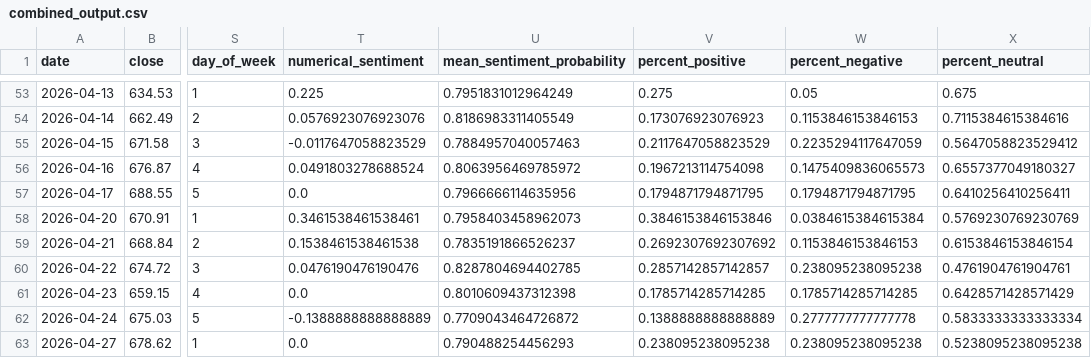
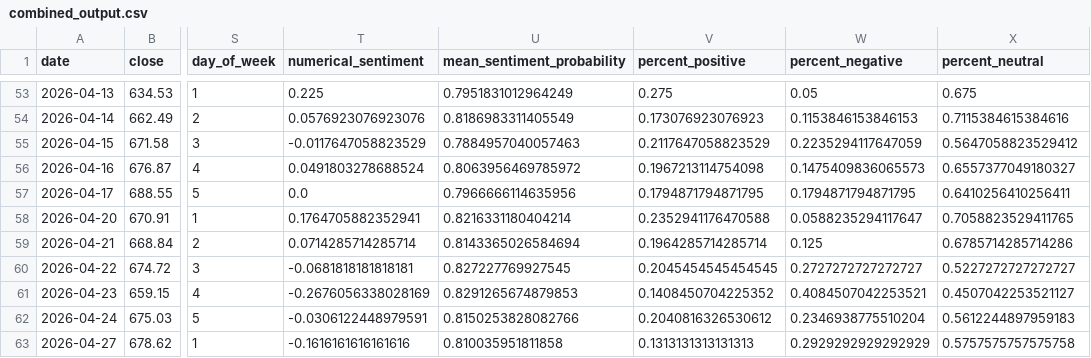
Before and after one commit to Ethan07914/stock_price_prediction, a CSV file: data/combined_output.csv, drawn as a sheet; only a part is shown, gaps mark what is left out; the diff covers the shown part only; the diff names each change by its address in the sheet, - before the commit and + after, or states it on an @@ line.

```diff
--- a/data/combined_output.csv
+++ b/data/combined_output.csv
-T58 (numerical_sentiment): 0.3461538461538461
+T58 (numerical_sentiment): 0.1764705882352941
-U58 (mean_sentiment_probability): 0.7958403458962073
+U58 (mean_sentiment_probability): 0.8216331180404214
-V58 (percent_positive): 0.3846153846153846
+V58 (percent_positive): 0.2352941176470588
-W58 (percent_negative): 0.0384615384615384
+W58 (percent_negative): 0.0588235294117647
-X58 (percent_neutral): 0.5769230769230769
+X58 (percent_neutral): 0.7058823529411765
-T59 (numerical_sentiment): 0.1538461538461538
+T59 (numerical_sentiment): 0.0714285714285714
-U59 (mean_sentiment_probability): 0.7835191866526237
+U59 (mean_sentiment_probability): 0.8143365026584694
-V59 (percent_positive): 0.2692307692307692
+V59 (percent_positive): 0.1964285714285714
-W59 (percent_negative): 0.1153846153846153
+W59 (percent_negative): 0.125
-X59 (percent_neutral): 0.6153846153846154
+X59 (percent_neutral): 0.6785714285714286
-T60 (numerical_sentiment): 0.0476190476190476
+T60 (numerical_sentiment): -0.0681818181818181
-U60 (mean_sentiment_probability): 0.8287804694402785
+U60 (mean_sentiment_probability): 0.827227769927545
-V60 (percent_positive): 0.2857142857142857
+V60 (percent_positive): 0.2045454545454545
-W60 (percent_negative): 0.238095238095238
+W60 (percent_negative): 0.2727272727272727
-X60 (percent_neutral): 0.4761904761904761
+X60 (percent_neutral): 0.5227272727272727
-T61 (numerical_sentiment): 0.0
+T61 (numerical_sentiment): -0.2676056338028169
-U61 (mean_sentiment_probability): 0.8010609437312398
+U61 (mean_sentiment_probability): 0.8291265674879853
-V61 (percent_positive): 0.1785714285714285
+V61 (percent_positive): 0.1408450704225352
-W61 (percent_negative): 0.1785714285714285
+W61 (percent_negative): 0.4084507042253521
-X61 (percent_neutral): 0.6428571428571429
+X61 (percent_neutral): 0.4507042253521127
-T62 (numerical_sentiment): -0.1388888888888889
+T62 (numerical_sentiment): -0.0306122448979591
-U62 (mean_sentiment_probability): 0.7709043464726872
+U62 (mean_sentiment_probability): 0.8150253828082766
-V62 (percent_positive): 0.1388888888888889
+V62 (percent_positive): 0.2040816326530612
-W62 (percent_negative): 0.2777777777777778
+W62 (percent_negative): 0.2346938775510204
-X62 (percent_neutral): 0.5833333333333334
+X62 (percent_neutral): 0.5612244897959183
-T63 (numerical_sentiment): 0.0
+T63 (numerical_sentiment): -0.1616161616161616
-U63 (mean_sentiment_probability): 0.790488254456293
+U63 (mean_sentiment_probability): 0.810035951811858
-V63 (percent_positive): 0.238095238095238
+V63 (percent_positive): 0.1313131313131313
-W63 (percent_negative): 0.238095238095238
+W63 (percent_negative): 0.2929292929292929
-X63 (percent_neutral): 0.5238095238095238
+X63 (percent_neutral): 0.5757575757575758
```
Also changed, not shown: 75 edited cells elsewhere in this file, data/news_df_with_metrics.csv, 3 other files.
